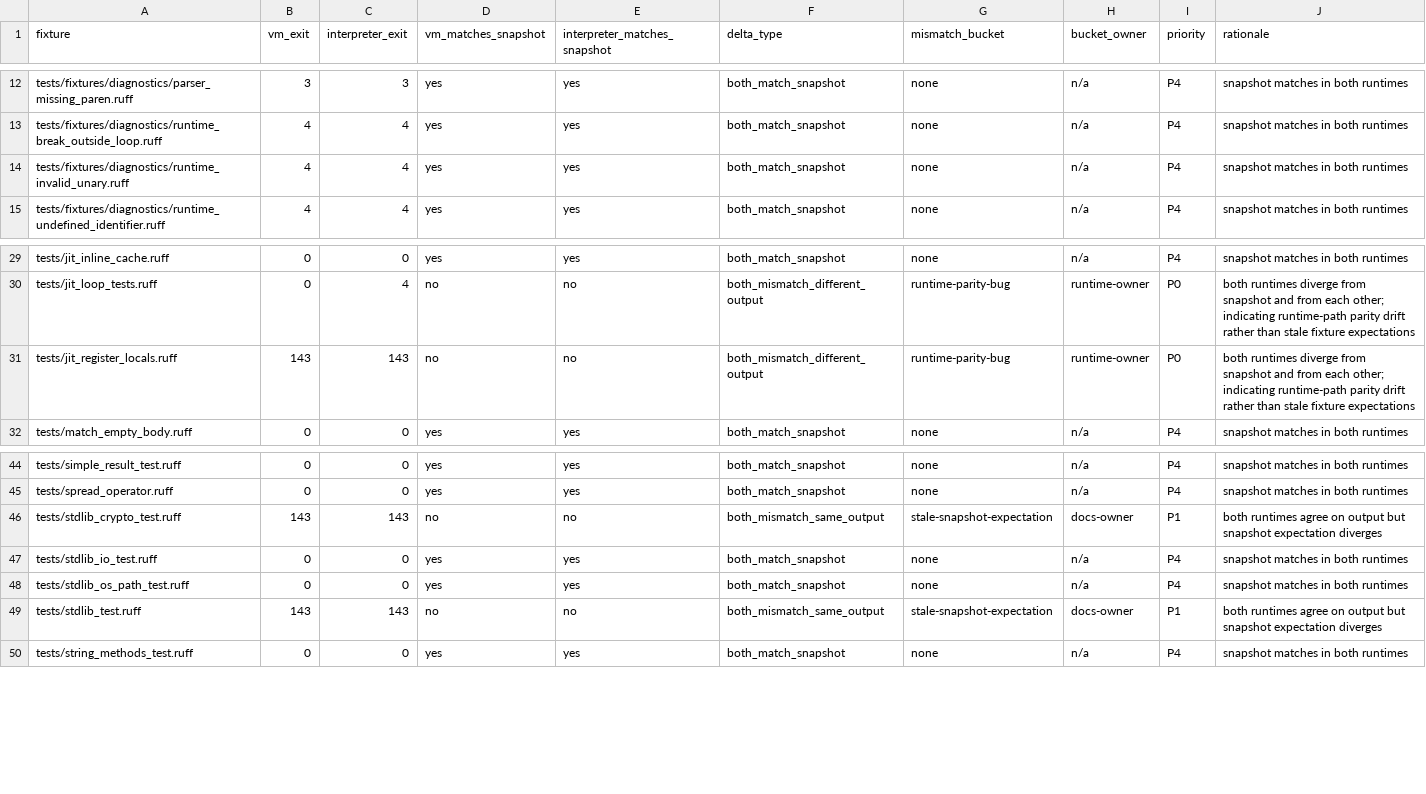
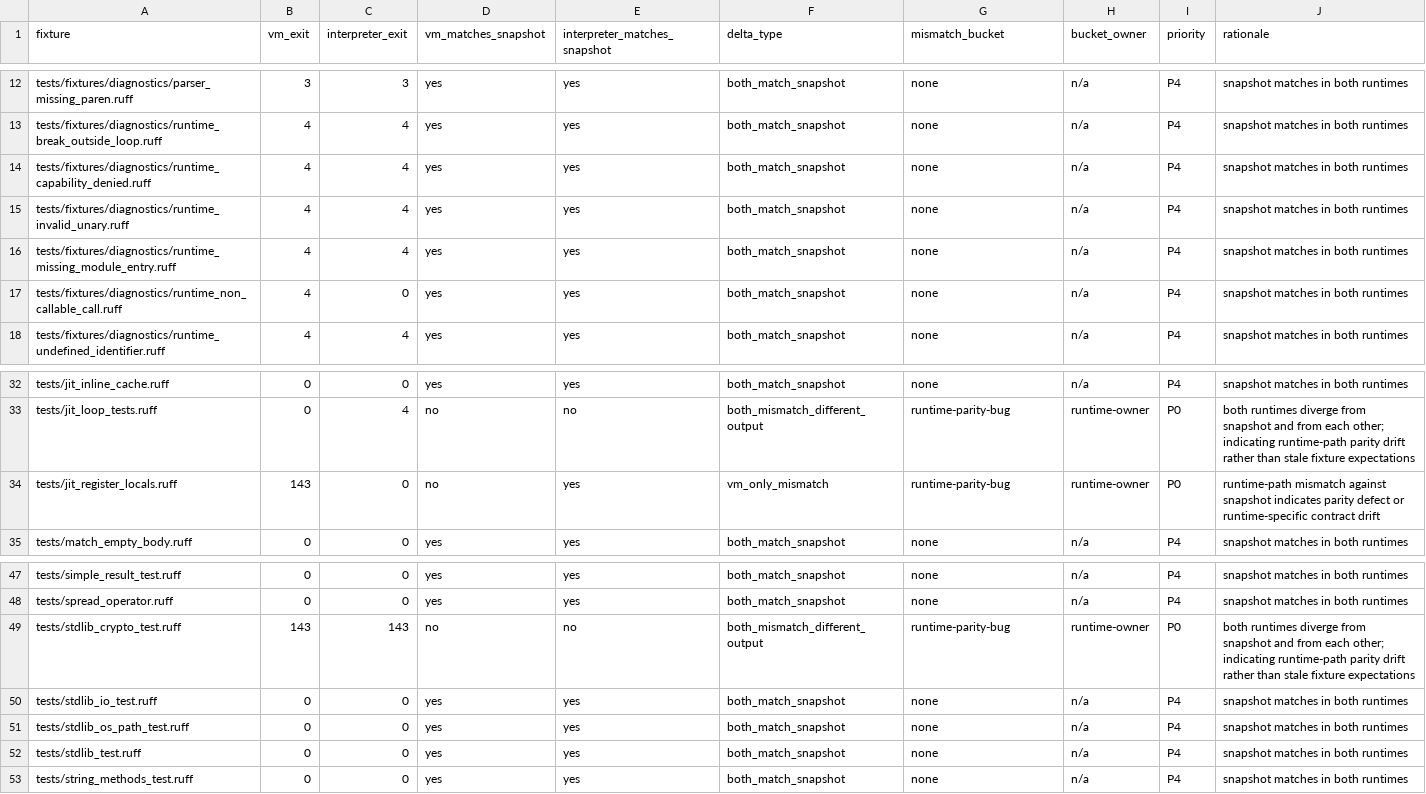
Before and after one commit to rufflang/ruff, a CSV file: docs/generated/VM_RUNTIME_MISMATCH_INVENTORY.csv, drawn as a sheet; only a part is shown, gaps mark what is left out.

Commit message:
Refresh standard library and generated inventories

```diff
--- a/docs/generated/VM_RUNTIME_MISMATCH_INVENTORY.csv
+++ b/docs/generated/VM_RUNTIME_MISMATCH_INVENTORY.csv
@@ -13,3 +13,6 @@ tests/fixtures/diagnostics/parser_missing_paren.ruff,3,3,yes,yes,both_match_snap
 tests/fixtures/diagnostics/runtime_break_outside_loop.ruff,4,4,yes,yes,both_match_snapshot,none,n/a,P4,snapshot matches in both runtimes
+tests/fixtures/diagnostics/runtime_capability_denied.ruff,4,4,yes,yes,both_match_snapshot,none,n/a,P4,snapshot matches in both runtimes
 tests/fixtures/diagnostics/runtime_invalid_unary.ruff,4,4,yes,yes,both_match_snapshot,none,n/a,P4,snapshot matches in both runtimes
+tests/fixtures/diagnostics/runtime_missing_module_entry.ruff,4,4,yes,yes,both_match_snapshot,none,n/a,P4,snapshot matches in both runtimes
+tests/fixtures/diagnostics/runtime_non_callable_call.ruff,4,0,yes,yes,both_match_snapshot,none,n/a,P4,snapshot matches in both runtimes
 tests/fixtures/diagnostics/runtime_undefined_identifier.ruff,4,4,yes,yes,both_match_snapshot,none,n/a,P4,snapshot matches in both runtimes
@@ -30,3 +33,3 @@ tests/jit_inline_cache.ruff,0,0,yes,yes,both_match_snapshot,none,n/a,P4,snapshot
 tests/jit_loop_tests.ruff,0,4,no,no,both_mismatch_different_output,runtime-parity-bug,runtime-owner,P0,both runtimes diverge from snapshot and from each other; indicating runtime-path parity drift rather than stale fixture expectations
-tests/jit_register_locals.ruff,143,143,no,no,both_mismatch_different_output,runtime-parity-bug,runtime-owner,P0,both runtimes diverge from snapshot and from each other; indicating runtime-path parity drift rather than stale fixture expectations
+tests/jit_register_locals.ruff,143,0,no,yes,vm_only_mismatch,runtime-parity-bug,runtime-owner,P0,runtime-path mismatch against snapshot indicates parity defect or runtime-specific contract drift
 tests/match_empty_body.ruff,0,0,yes,yes,both_match_snapshot,none,n/a,P4,snapshot matches in both runtimes
@@ -45,6 +48,6 @@ tests/simple_result_test.ruff,0,0,yes,yes,both_match_snapshot,none,n/a,P4,snapsh
 tests/spread_operator.ruff,0,0,yes,yes,both_match_snapshot,none,n/a,P4,snapshot matches in both runtimes
-tests/stdlib_crypto_test.ruff,143,143,no,no,both_mismatch_same_output,stale-snapshot-expectation,docs-owner,P1,both runtimes agree on output but snapshot expectation diverges
+tests/stdlib_crypto_test.ruff,143,143,no,no,both_mismatch_different_output,runtime-parity-bug,runtime-owner,P0,both runtimes diverge from snapshot and from each other; indicating runtime-path parity drift rather than stale fixture expectations
 tests/stdlib_io_test.ruff,0,0,yes,yes,both_match_snapshot,none,n/a,P4,snapshot matches in both runtimes
 tests/stdlib_os_path_test.ruff,0,0,yes,yes,both_match_snapshot,none,n/a,P4,snapshot matches in both runtimes
-tests/stdlib_test.ruff,143,143,no,no,both_mismatch_same_output,stale-snapshot-expectation,docs-owner,P1,both runtimes agree on output but snapshot expectation diverges
+tests/stdlib_test.ruff,0,0,yes,yes,both_match_snapshot,none,n/a,P4,snapshot matches in both runtimes
 tests/string_methods_test.ruff,0,0,yes,yes,both_match_snapshot,none,n/a,P4,snapshot matches in both runtimes
```
Also changed, not shown: 4 other files.
